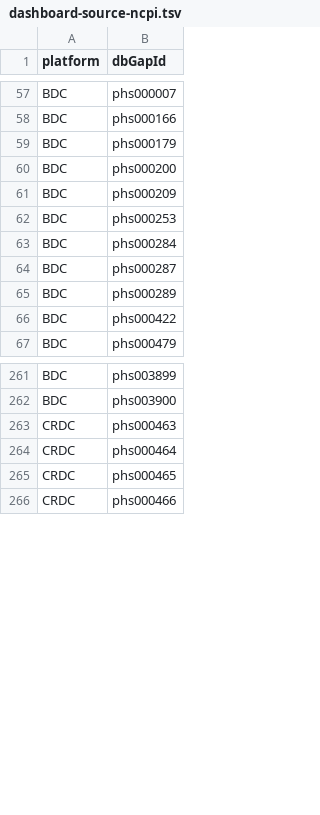
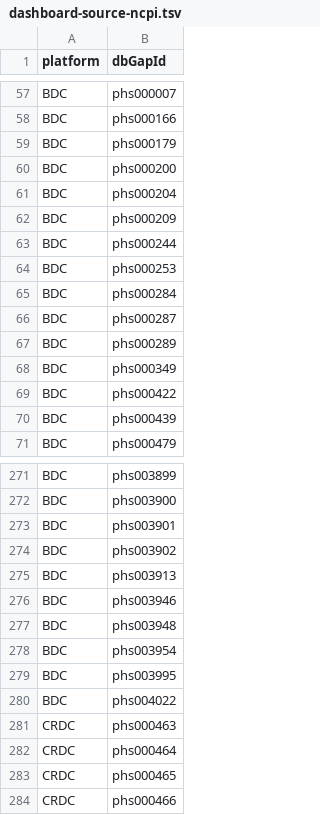
Before and after one commit to NIH-NCPI/ncpi-dataset-catalog, a TSV file: catalog-build/source/dashboard-source-ncpi.tsv, drawn as a sheet; only a part is shown, gaps mark what is left out; the diff covers the shown part only; the diff names each change by its address in the sheet, - before the commit and + after, or states it on an @@ line.

Commit message:
chore: update catalog content for 2025-06 (#90)

```diff
--- a/catalog-build/source/dashboard-source-ncpi.tsv
+++ b/catalog-build/source/dashboard-source-ncpi.tsv
+row 61: BDC | phs000204
+row 63: BDC | phs000244
+row 68: BDC | phs000349
+row 70: BDC | phs000439
+row 273: BDC | phs003901
+row 274: BDC | phs003902
+row 275: BDC | phs003913
+row 276: BDC | phs003946
+row 277: BDC | phs003948
+row 278: BDC | phs003954
+row 279: BDC | phs003995
+row 280: BDC | phs004022
```
Also changed, not shown: 6 added rows elsewhere in this file, 2 other files.
